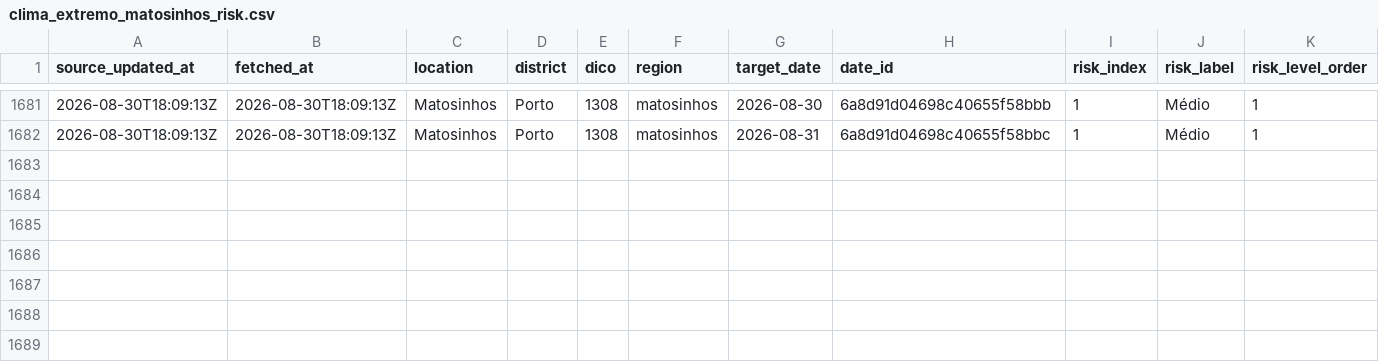
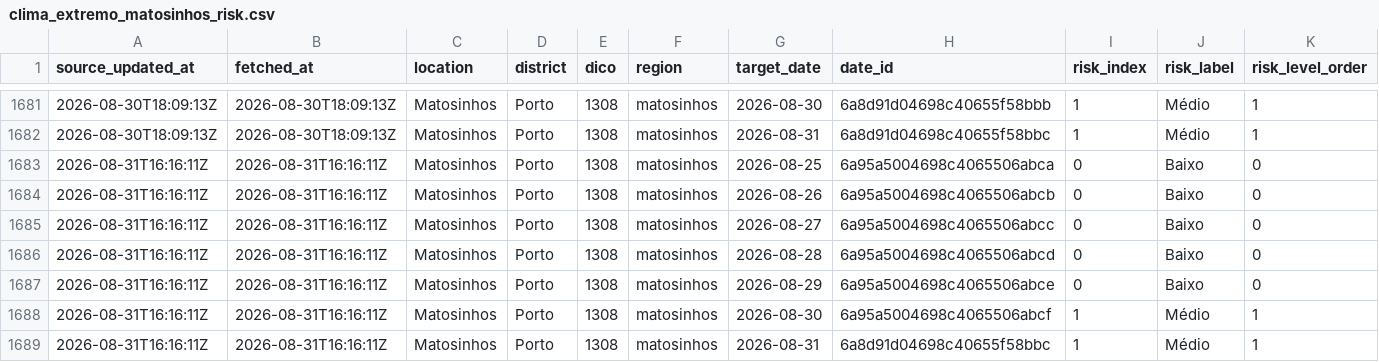
Before and after one commit to DBLQA90/qualar_matosinhos, a CSV file: data/clima_extremo_matosinhos_risk.csv, drawn as a sheet; only a part is shown, gaps mark what is left out; rows hold the shown columns only; the diff names each change by its address in the sheet, - before the commit and + after, or states it on an @@ line.

```diff
--- a/data/clima_extremo_matosinhos_risk.csv
+++ b/data/clima_extremo_matosinhos_risk.csv
+row 1683: 2026-08-31T16:16:11Z | 2026-08-31T16:16:11Z | Matosinhos | Porto | 1308 | matosinhos | 2026-08-25 | 6a95a5004698c4065506abca | 0 | Baixo | 0
+row 1684: 2026-08-31T16:16:11Z | 2026-08-31T16:16:11Z | Matosinhos | Porto | 1308 | matosinhos | 2026-08-26 | 6a95a5004698c4065506abcb | 0 | Baixo | 0
+row 1685: 2026-08-31T16:16:11Z | 2026-08-31T16:16:11Z | Matosinhos | Porto | 1308 | matosinhos | 2026-08-27 | 6a95a5004698c4065506abcc | 0 | Baixo | 0
+row 1686: 2026-08-31T16:16:11Z | 2026-08-31T16:16:11Z | Matosinhos | Porto | 1308 | matosinhos | 2026-08-28 | 6a95a5004698c4065506abcd | 0 | Baixo | 0
+row 1687: 2026-08-31T16:16:11Z | 2026-08-31T16:16:11Z | Matosinhos | Porto | 1308 | matosinhos | 2026-08-29 | 6a95a5004698c4065506abce | 0 | Baixo | 0
+row 1688: 2026-08-31T16:16:11Z | 2026-08-31T16:16:11Z | Matosinhos | Porto | 1308 | matosinhos | 2026-08-30 | 6a95a5004698c4065506abcf | 1 | Médio | 1
+row 1689: 2026-08-31T16:16:11Z | 2026-08-31T16:16:11Z | Matosinhos | Porto | 1308 | matosinhos | 2026-08-31 | 6a8d91d04698c40655f58bbc | 1 | Médio | 1
```
Also changed, not shown: data/ipma_matosinhos_forecast_errors.csv, data/ipma_matosinhos_heat_waves.csv, 40 other files.
